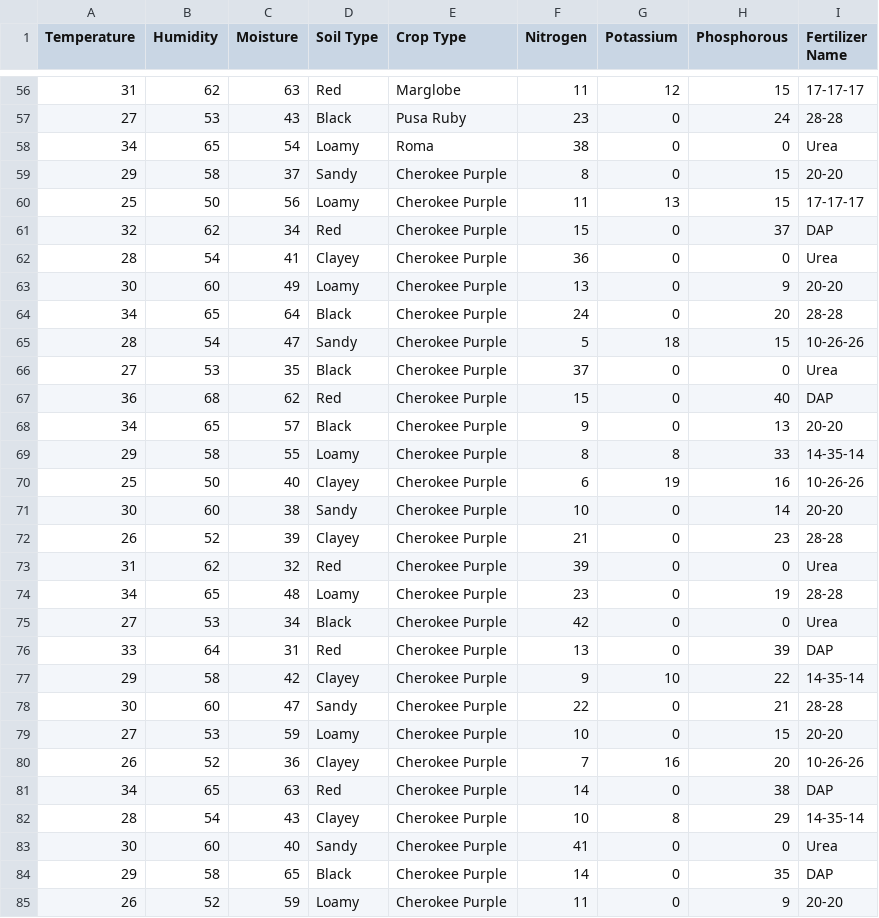
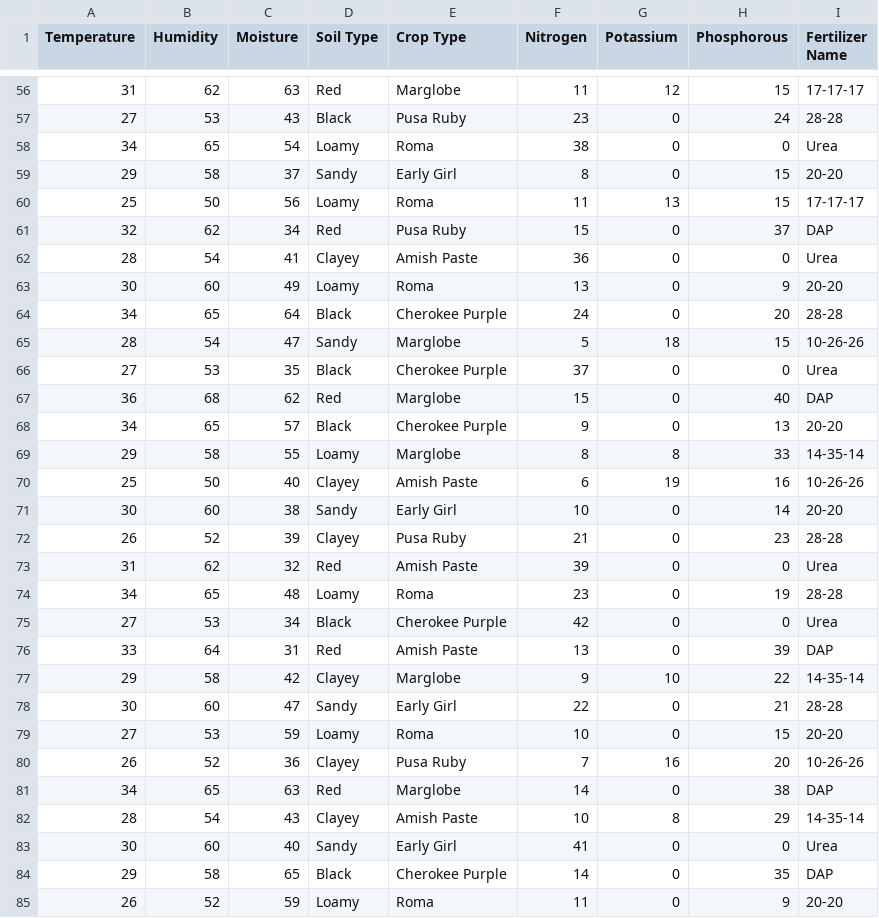
Before and after one commit to TomatoWise/ML-Model, a CSV file: datasets/Fertilizer Prediction.csv, drawn as a sheet; only a part is shown, gaps mark what is left out; the diff covers the shown part only.

```diff
--- a/datasets/Fertilizer Prediction.csv
+++ b/datasets/Fertilizer Prediction.csv
@@ -59,5 +59,5 @@ Temperature,Humidity,Moisture,Soil Type,Crop Type,Nitrogen,Potassium,Phosphorous
-29,58,37,Sandy,Cherokee Purple,8,0,15,20-20
-25,50,56,Loamy,Cherokee Purple,11,13,15,17-17-17
-32,62,34,Red,Cherokee Purple,15,0,37,DAP
-28,54,41,Clayey,Cherokee Purple,36,0,0,Urea
-30,60,49,Loamy,Cherokee Purple,13,0,9,20-20
+29, 58, 37, Sandy, Early Girl, 8, 0, 15, 20-20
+25, 50, 56, Loamy, Roma, 11, 13, 15, 17-17-17
+32, 62, 34, Red, Pusa Ruby, 15, 0, 37, DAP
+28, 54, 41, Clayey, Amish Paste, 36, 0, 0, Urea
+30, 60, 49, Loamy, Roma, 13, 0, 9, 20-20
@@ -65 +65 @@ Temperature,Humidity,Moisture,Soil Type,Crop Type,Nitrogen,Potassium,Phosphorous
-28,54,47,Sandy,Cherokee Purple,5,18,15,10-26-26
+28, 54, 47, Sandy, Marglobe, 5, 18, 15, 10-26-26
@@ -67 +67 @@ Temperature,Humidity,Moisture,Soil Type,Crop Type,Nitrogen,Potassium,Phosphorous
-36,68,62,Red,Cherokee Purple,15,0,40,DAP
+36, 68, 62, Red, Marglobe, 15, 0, 40, DAP
@@ -69,6 +69,6 @@ Temperature,Humidity,Moisture,Soil Type,Crop Type,Nitrogen,Potassium,Phosphorous
-29,58,55,Loamy,Cherokee Purple,8,8,33,14-35-14
-25,50,40,Clayey,Cherokee Purple,6,19,16,10-26-26
-30,60,38,Sandy,Cherokee Purple,10,0,14,20-20
-26,52,39,Clayey,Cherokee Purple,21,0,23,28-28
-31,62,32,Red,Cherokee Purple,39,0,0,Urea
-34,65,48,Loamy,Cherokee Purple,23,0,19,28-28
+29, 58, 55, Loamy, Marglobe, 8, 8, 33, 14-35-14
+25, 50, 40, Clayey, Amish Paste, 6, 19, 16, 10-26-26
+30, 60, 38, Sandy, Early Girl, 10, 0, 14, 20-20
+26, 52, 39, Clayey, Pusa Ruby, 21, 0, 23, 28-28
+31, 62, 32, Red, Amish Paste, 39, 0, 0, Urea
+34, 65, 48, Loamy, Roma, 23, 0, 19, 28-28
@@ -76,8 +76,8 @@ Temperature,Humidity,Moisture,Soil Type,Crop Type,Nitrogen,Potassium,Phosphorous
-33,64,31,Red,Cherokee Purple,13,0,39,DAP
-29,58,42,Clayey,Cherokee Purple,9,10,22,14-35-14
-30,60,47,Sandy,Cherokee Purple,22,0,21,28-28
-27,53,59,Loamy,Cherokee Purple,10,0,15,20-20
-26,52,36,Clayey,Cherokee Purple,7,16,20,10-26-26
-34,65,63,Red,Cherokee Purple,14,0,38,DAP
-28,54,43,Clayey,Cherokee Purple,10,8,29,14-35-14
-30,60,40,Sandy,Cherokee Purple,41,0,0,Urea
+33, 64, 31, Red, Amish Paste, 13, 0, 39, DAP
+29, 58, 42, Clayey, Marglobe, 9, 10, 22, 14-35-14
+30, 60, 47, Sandy, Early Girl, 22, 0, 21, 28-28
+27, 53, 59, Loamy, Roma, 10, 0, 15, 20-20
+26, 52, 36, Clayey, Pusa Ruby, 7, 16, 20, 10-26-26
+34, 65, 63, Red, Marglobe, 14, 0, 38, DAP
+28, 54, 43, Clayey, Amish Paste, 10, 8, 29, 14-35-14
+30, 60, 40, Sandy, Early Girl, 41, 0, 0, Urea
@@ -85 +85 @@ Temperature,Humidity,Moisture,Soil Type,Crop Type,Nitrogen,Potassium,Phosphorous
-26,52,59,Loamy,Cherokee Purple,11,0,9,20-20
+26, 52, 59, Loamy, Roma, 11, 0, 9, 20-20
```
Also changed, not shown: 8 edited cells elsewhere in this file, 3 other files.
